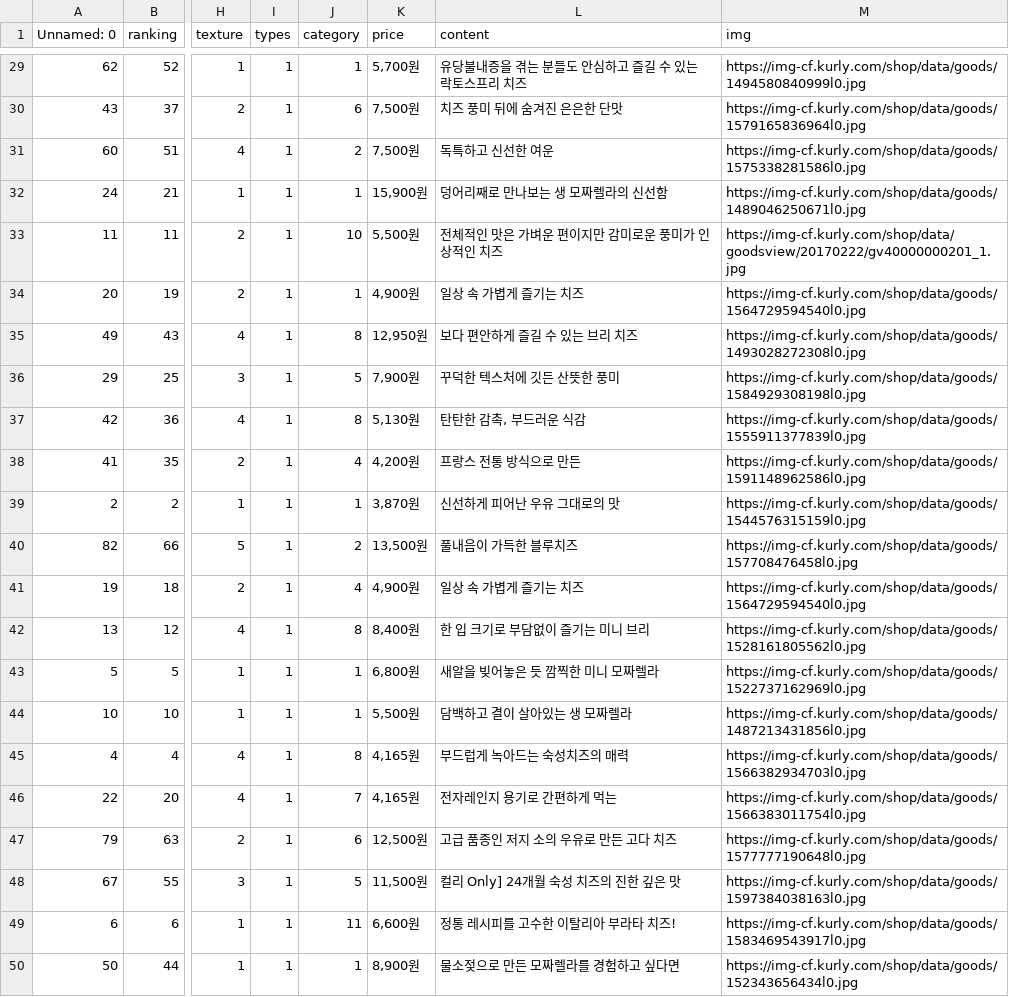
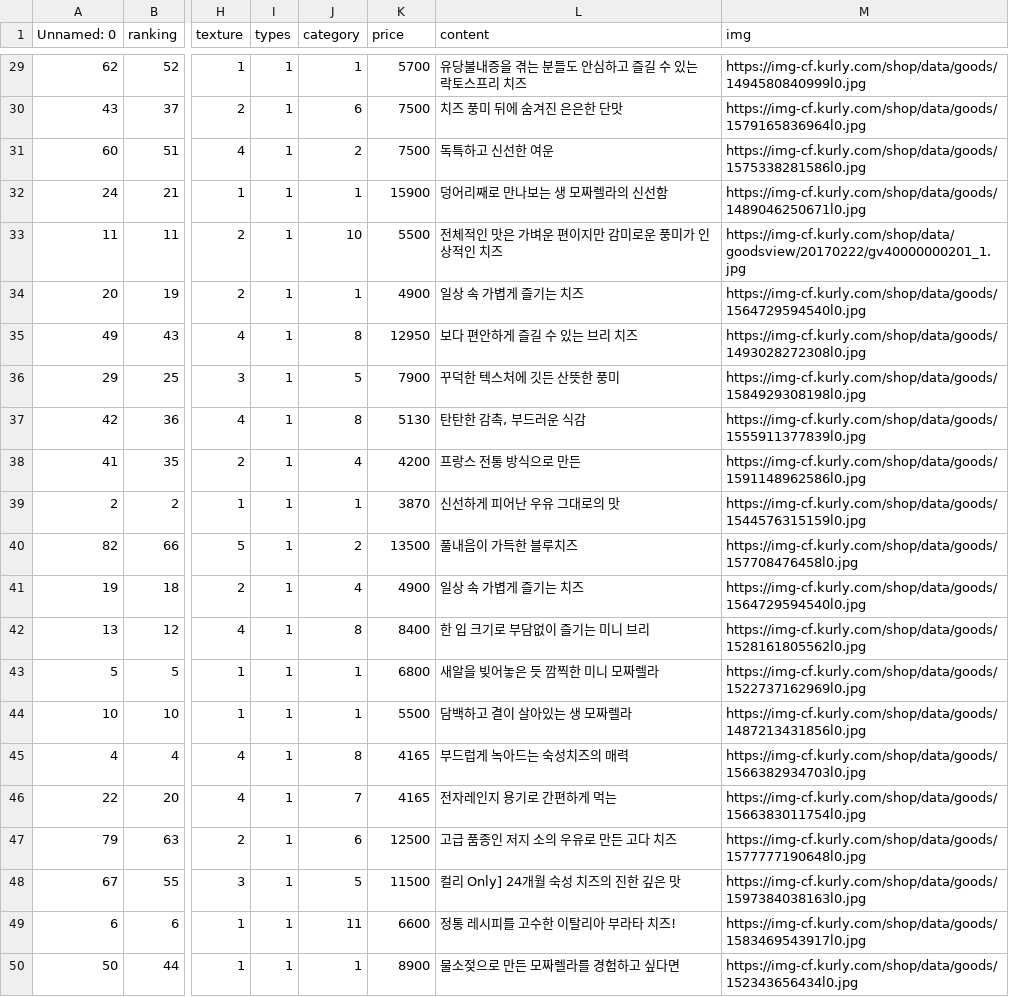
Before and after one commit to soominok/cheese-ai, a CSV file: com_cheese_api/study/data/cheese_train.csv, drawn as a sheet; only a part is shown, gaps mark what is left out; the diff covers the shown part only; the diff names each change by its address in the sheet, - before the commit and + after, or states it on an @@ line.

```diff
--- a/com_cheese_api/study/data/cheese_train.csv
+++ b/com_cheese_api/study/data/cheese_train.csv
-K29 (price): 5,700원
+K29 (price): 5700
-K30:K31 (price): 7,500원
+K30:K31 (price): 7500
-K32 (price): 15,900원
+K32 (price): 15900
-K33 (price): 5,500원
+K33 (price): 5500
-K34 (price): 4,900원
+K34 (price): 4900
-K35 (price): 12,950원
+K35 (price): 12950
-K36 (price): 7,900원
+K36 (price): 7900
-K37 (price): 5,130원
+K37 (price): 5130
-K38 (price): 4,200원
+K38 (price): 4200
-K39 (price): 3,870원
+K39 (price): 3870
-K40 (price): 13,500원
+K40 (price): 13500
-K41 (price): 4,900원
+K41 (price): 4900
-K42 (price): 8,400원
+K42 (price): 8400
-K43 (price): 6,800원
+K43 (price): 6800
-K44 (price): 5,500원
+K44 (price): 5500
-K45:K46 (price): 4,165원
+K45:K46 (price): 4165
-K47 (price): 12,500원
+K47 (price): 12500
-K48 (price): 11,500원
+K48 (price): 11500
-K49 (price): 6,600원
+K49 (price): 6600
-K50 (price): 8,900원
+K50 (price): 8900
```
Also changed, not shown: 27 edited cells elsewhere in this file, com_cheese_api/resources/data/cheese_dataset.csv, com_cheese_api/resources/data/cheese_final.csv, 8 other files.
